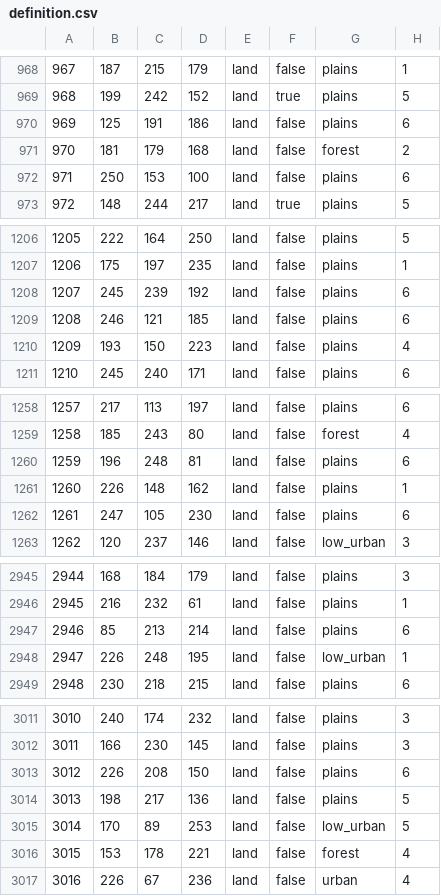
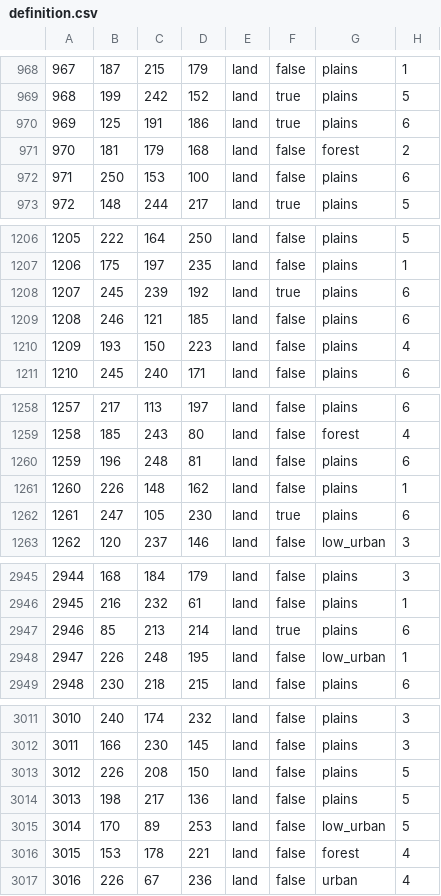
Before and after one commit to HerderDg/thelastdaysofpoland, a CSV file: map/definition.csv, drawn as a sheet; only a part is shown, gaps mark what is left out; the diff covers the shown part only.

```diff
--- a/map/definition.csv
+++ b/map/definition.csv
@@ -969,3 +969,3 @@
 968;199;242;152;land;true;plains;5
-969;125;191;186;land;false;plains;6
+969;125;191;186;land;true;plains;6
 970;181;179;168;land;false;forest;2
@@ -1207,3 +1207,3 @@
 1206;175;197;235;land;false;plains;1
-1207;245;239;192;land;false;plains;6
+1207;245;239;192;land;true;plains;6
 1208;246;121;185;land;false;plains;6
@@ -1261,3 +1261,3 @@
 1260;226;148;162;land;false;plains;1
-1261;247;105;230;land;false;plains;6
+1261;247;105;230;land;true;plains;6
 1262;120;237;146;land;false;low_urban;3
@@ -2946,3 +2946,3 @@
 2945;216;232;61;land;false;plains;1
-2946;85;213;214;land;false;plains;6
+2946;85;213;214;land;true;plains;6
 2947;226;248;195;land;false;low_urban;1
@@ -3012,3 +3012,3 @@
 3011;166;230;145;land;false;plains;3
-3012;226;208;150;land;false;plains;6
+3012;226;208;150;land;false;plains;5
 3013;198;217;136;land;false;plains;5
```
Also changed, not shown: 5 added rows and 26 edited cells elsewhere in this file, 15 other files.
